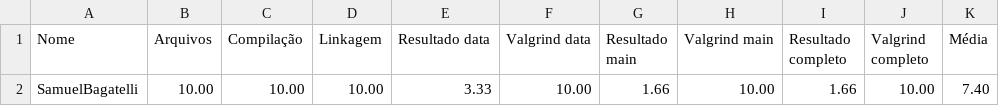
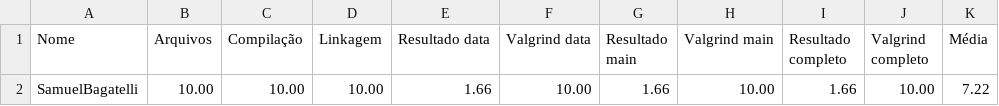
Before and after one commit to sbsampaio/exercicios-gerais, a CSV file: 03_bibliotecas/bibli_03/Resultado.csv, drawn as a sheet.

Commit message:
Princípio de resolução do exercício Bibli_03

```diff
--- a/03_bibliotecas/bibli_03/Resultado.csv
+++ b/03_bibliotecas/bibli_03/Resultado.csv
@@ -1,2 +1,2 @@
 Nome,Arquivos,Compilação,Linkagem,Resultado data,Valgrind data,Resultado main,Valgrind main,Resultado completo,Valgrind completo,Média
-SamuelBagatelli,10.00,10.00,10.00,3.33,10.00,1.66,10.00,1.66,10.00,7.40
+SamuelBagatelli,10.00,10.00,10.00,1.66,10.00,1.66,10.00,1.66,10.00,7.22
```
Also changed, not shown: 4 other files.
